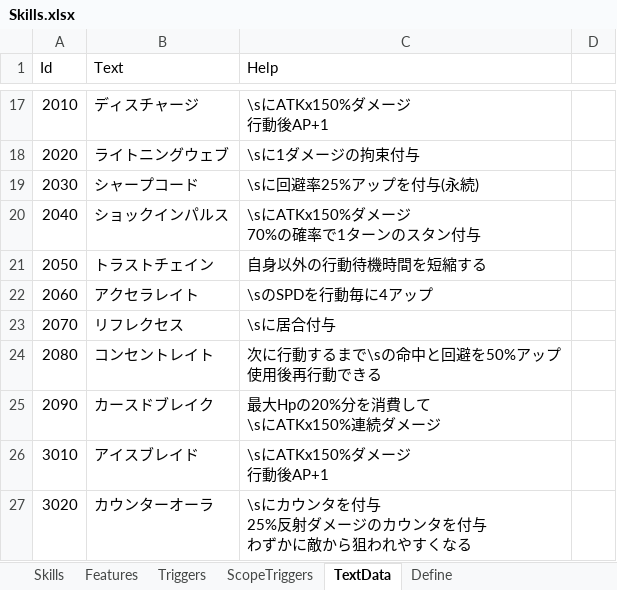
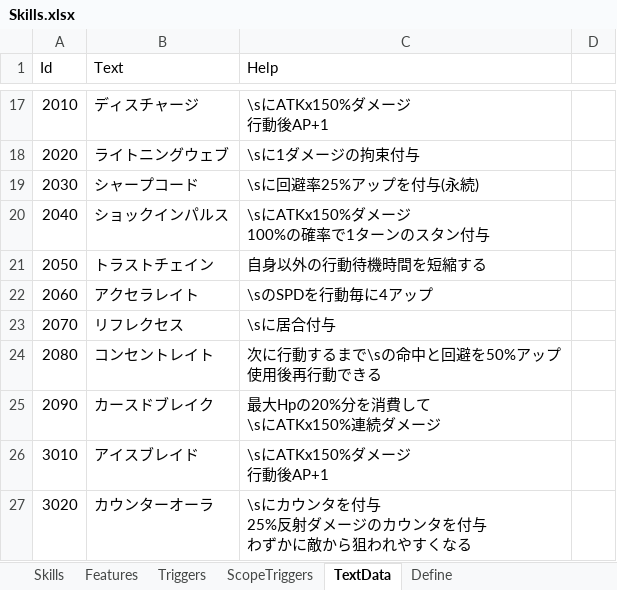
Before and after one commit to seedsclaft/unity, an Excel workbook: Assets/Data/Skills.xlsx, sheet TextData, drawn as a sheet; only a part is shown, gaps mark what is left out; values as stored, in another font and other column widths than the file's, no borders; ↵ is a line break in a cell; the diff names each change by its address in the sheet, - before the commit and + after, or states it on an @@ line.

```diff
--- a/Assets/Data/Skills.xlsx (sheet TextData)
+++ b/Assets/Data/Skills.xlsx (sheet TextData)
-C20 (Help): \sにATKx150%ダメージ ↵ 70%の確率で1ターンのスタン付与
+C20 (Help): \sにATKx150%ダメージ ↵ 100%の確率で1ターンのスタン付与
```
Also changed, not shown: sheet Features, Assets/Data/Enemies.xlsx, Assets/Data/Stages.xlsx, 8 other files.
